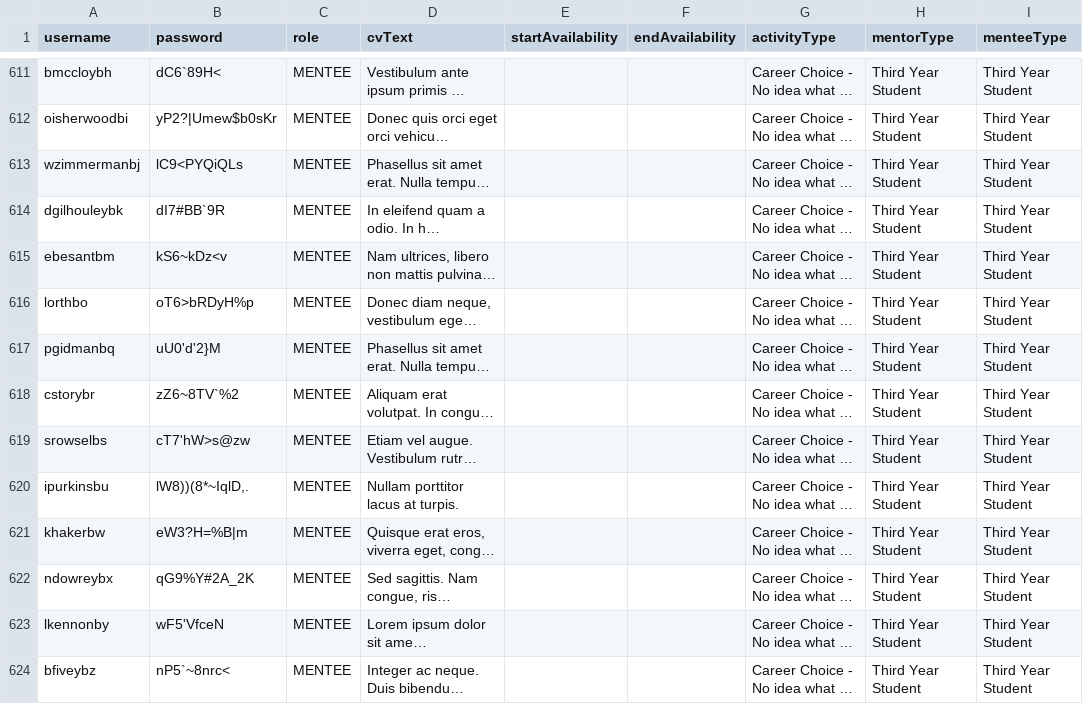
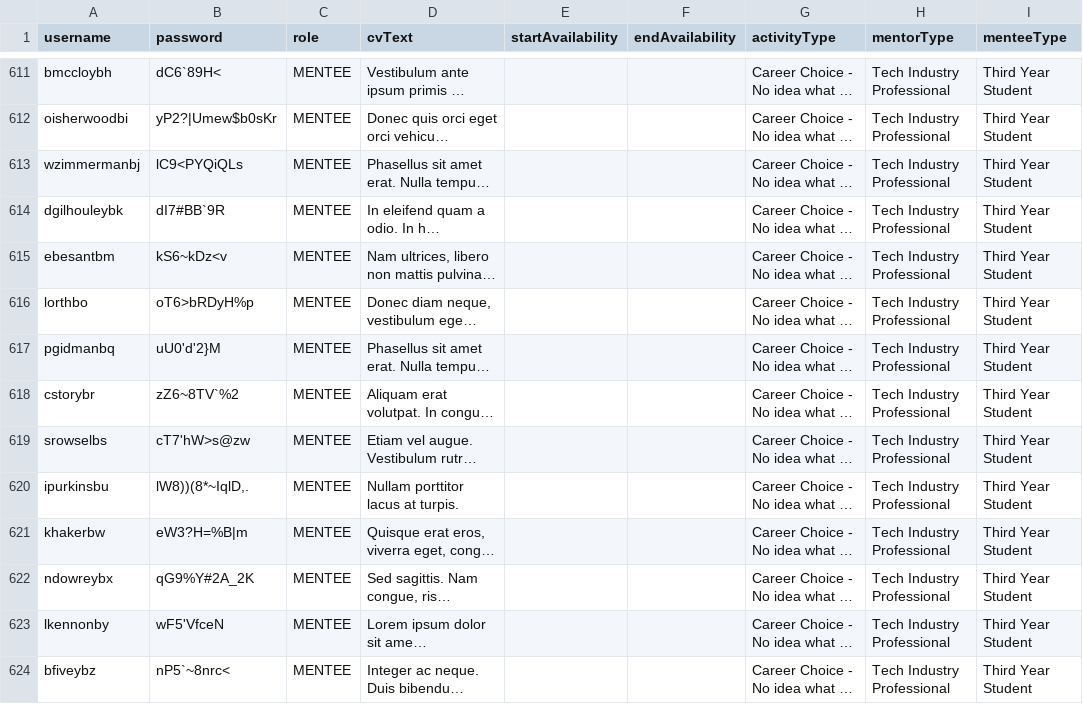
Before and after one commit to libinglilykuang/mentor-app-coursework, a CSV file: src/main/resources/MOCK_DATA.csv, drawn as a sheet; only a part is shown, gaps mark what is left out; long unchanged cells end in …; the diff covers the shown part only; the diff names each change by its address in the sheet, - before the commit and + after, or states it on an @@ line.

```diff
--- a/src/main/resources/MOCK_DATA.csv
+++ b/src/main/resources/MOCK_DATA.csv
-H611:H624 (mentorType): Third Year Student
+H611:H624 (mentorType): Tech Industry Professional
```
Also changed, not shown: 76 edited cells elsewhere in this file, 8 other files.
